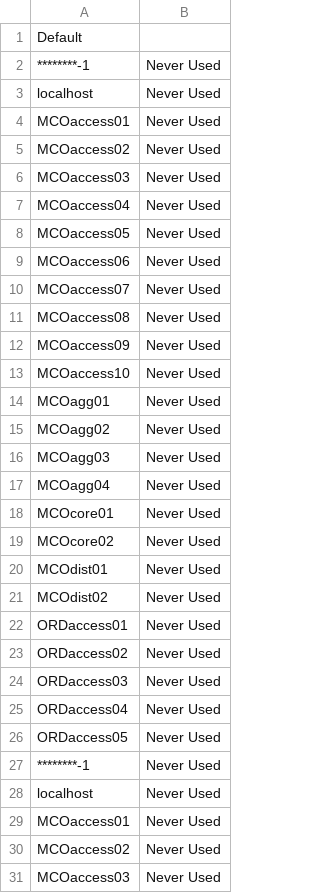
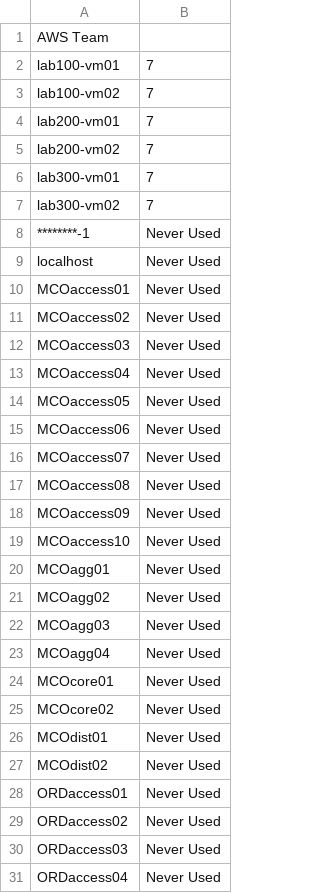
Before and after one commit to termlen0/tower-inactive-hosts, a CSV file: reports/inactive_hosts.csv, drawn as a sheet; only a part is shown; the shorter side is filled out with more unchanged rows.

```diff
--- a/reports/inactive_hosts.csv
+++ b/reports/inactive_hosts.csv
@@ -1,27 +1,8 @@
-Default ,
-********-1, Never Used
-localhost, Never Used
-MCOaccess01, Never Used
-MCOaccess02, Never Used
-MCOaccess03, Never Used
-MCOaccess04, Never Used
-MCOaccess05, Never Used
-MCOaccess06, Never Used
-MCOaccess07, Never Used
-MCOaccess08, Never Used
-MCOaccess09, Never Used
-MCOaccess10, Never Used
-MCOagg01, Never Used
-MCOagg02, Never Used
-MCOagg03, Never Used
-MCOagg04, Never Used
-MCOcore01, Never Used
-MCOcore02, Never Used
-MCOdist01, Never Used
-MCOdist02, Never Used
-ORDaccess01, Never Used
-ORDaccess02, Never Used
-ORDaccess03, Never Used
-ORDaccess04, Never Used
-ORDaccess05, Never Used
+AWS Team ,
+lab100-vm01, 7
+lab100-vm02, 7
+lab200-vm01, 7
+lab200-vm02, 7
+lab300-vm01, 7
+lab300-vm02, 7
 ********-1, Never Used
```
Also changed, not shown: 1 other file.
